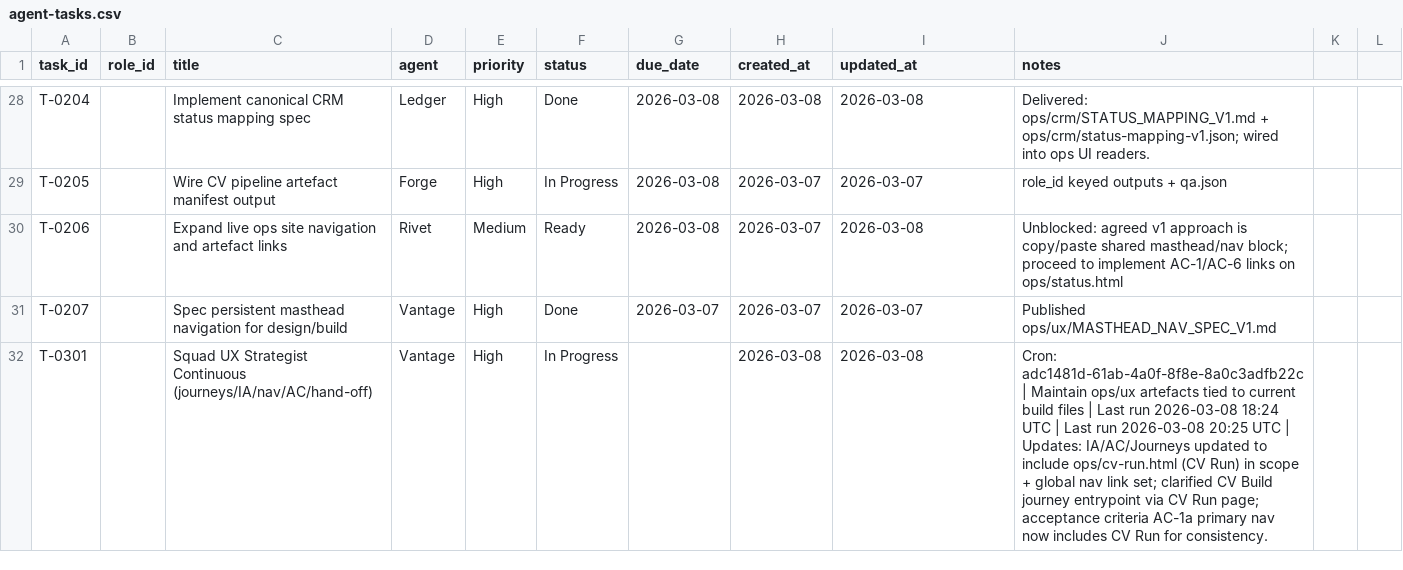
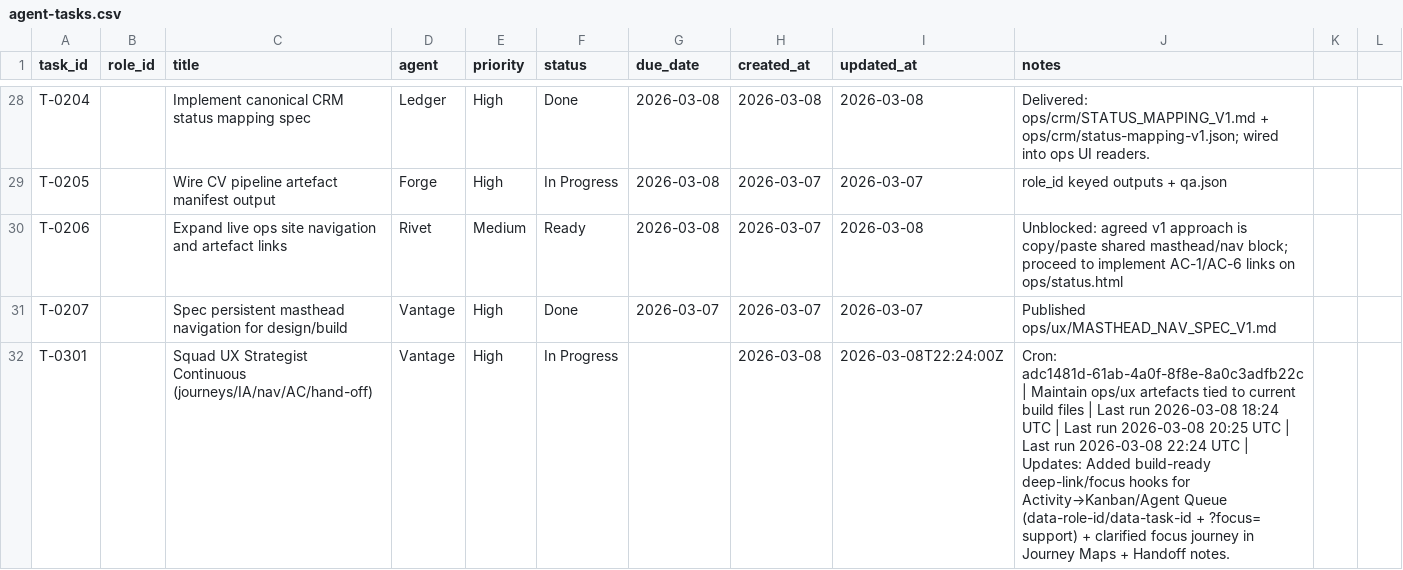
Before and after one commit to mattkdecide/crabbie-ops-dashboard, a CSV file: agent-tasks.csv, drawn as a sheet; only a part is shown, gaps mark what is left out; the diff covers the shown part only.

```diff
--- a/agent-tasks.csv
+++ b/agent-tasks.csv
@@ -31,2 +31,2 @@ T-0206,,Expand live ops site navigation and artefact links,Rivet,Medium,Ready,20
 T-0207,,Spec persistent masthead navigation for design/build,Vantage,High,Done,2026-03-07,2026-03-07,2026-03-07,Published ops/ux/MASTHEAD_NAV_SPEC_V1.md
-T-0301,,Squad UX Strategist Continuous (journeys/IA/nav/AC/hand-off),Vantage,High,In Progress,,2026-03-08,2026-03-08,Cron: adc1481d-61ab-4a0f-8f8e-8a0c3adfb22c | Maintain ops/ux artefacts tied to current build files | Last run 2026-03-08 18:24 UTC | Last run 2026-03-08 20:25 UTC | Updates: IA/AC/Journeys updated to include ops/cv-run.html (CV Run) in scope + global nav link set; clarified CV Build journey entrypoint via CV Run page; acceptance criteria AC-1a primary nav now includes CV Run for consistency.
+T-0301,,Squad UX Strategist Continuous (journeys/IA/nav/AC/hand-off),Vantage,High,In Progress,,2026-03-08,2026-03-08T22:24:00Z,Cron: adc1481d-61ab-4a0f-8f8e-8a0c3adfb22c | Maintain ops/ux artefacts tied to current build files | Last run 2026-03-08 18:24 UTC | Last run 2026-03-08 20:25 UTC | Last run 2026-03-08 22:24 UTC | Updates: Added build-ready deep-link/focus hooks for Activity→Kanban/Agent Queue (data-role-id/data-task-id + ?focus= support) + clarified focus journey in Journey Maps + Handoff notes.
```
Also changed, not shown: 1 edited cell elsewhere in this file, 5 other files.
